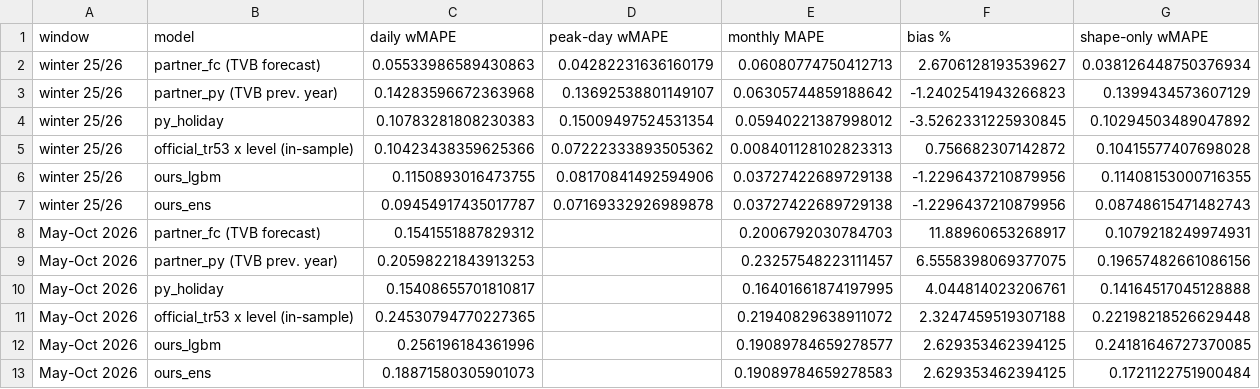
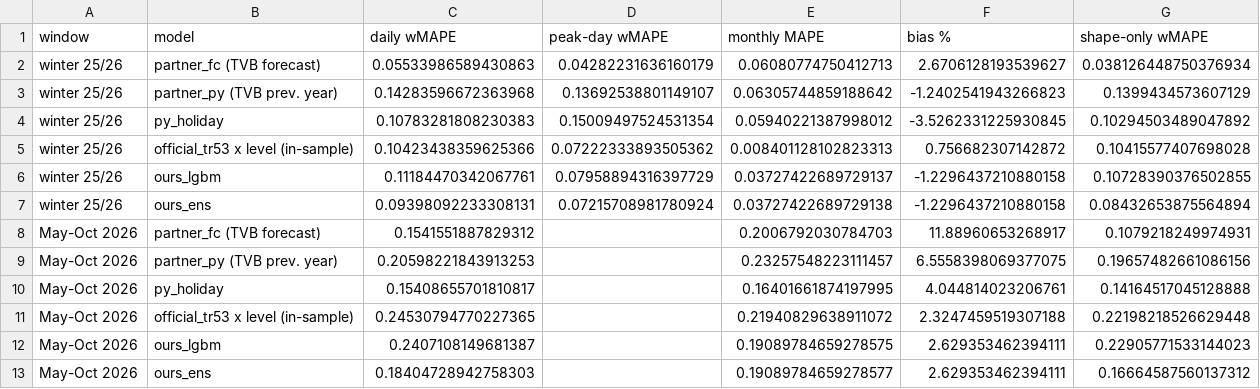
Before and after one commit to NicoPlattner/tourism-technology-2026, a CSV file: models/results_real_backtest.csv, drawn as a sheet; removed rows and columns are numbered as before the commit, all else as after; the diff names each change by its address in the sheet, - before the commit and + after, or states it on an @@ line.

```diff
--- a/models/results_real_backtest.csv
+++ b/models/results_real_backtest.csv
-row 6: winter 25/26 | ours_lgbm | 0.1150893016473755 | 0.08170841492594906 | 0.03727422689729138 | -1.2296437210879956 | 0.11408153000716355
-row 7: winter 25/26 | ours_ens | 0.09454917435017787 | 0.07169332926989878 | 0.03727422689729138 | -1.2296437210879956 | 0.08748615471482743
+row 6: winter 25/26 | ours_lgbm | 0.11184470342067761 | 0.07958894316397729 | 0.03727422689729137 | -1.2296437210880158 | 0.10728390376502855
+row 7: winter 25/26 | ours_ens | 0.09398092233308131 | 0.07215708981780924 | 0.03727422689729138 | -1.2296437210880158 | 0.08432653875564894
-row 12: May-Oct 2026 | ours_lgbm | 0.256196184361996 |  | 0.19089784659278577 | 2.629353462394125 | 0.24181646727370085
-row 13: May-Oct 2026 | ours_ens | 0.18871580305901073 |  | 0.19089784659278583 | 2.629353462394125 | 0.1721122751900484
+row 12: May-Oct 2026 | ours_lgbm | 0.2407108149681387 |  | 0.19089784659278575 | 2.629353462394111 | 0.22905771533144023
+row 13: May-Oct 2026 | ours_ens | 0.18404728942758303 |  | 0.19089784659278577 | 2.629353462394111 | 0.16664587560137312
```
Also changed, not shown: models/results_explain_real_summer.csv, models/results_explain_real_winter.csv, 12 other files.
